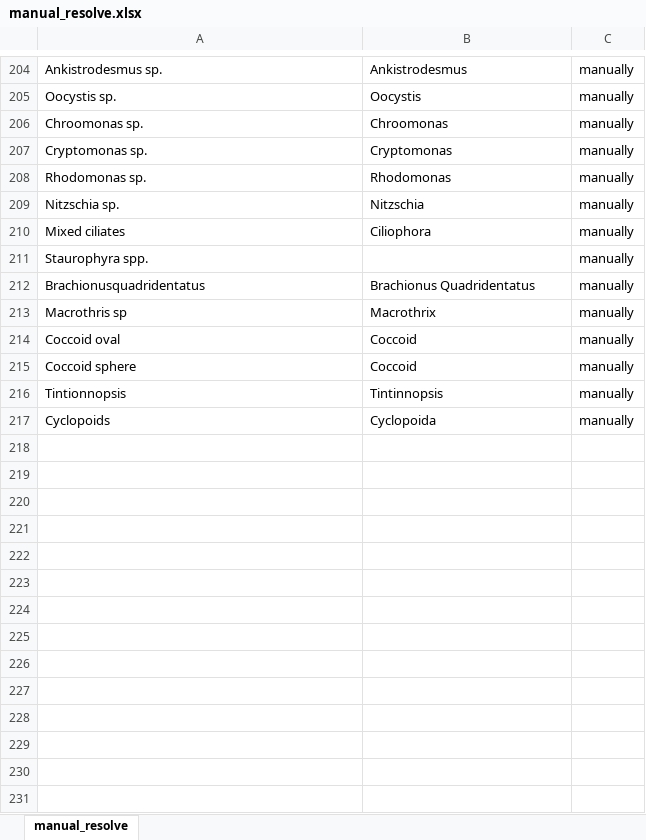
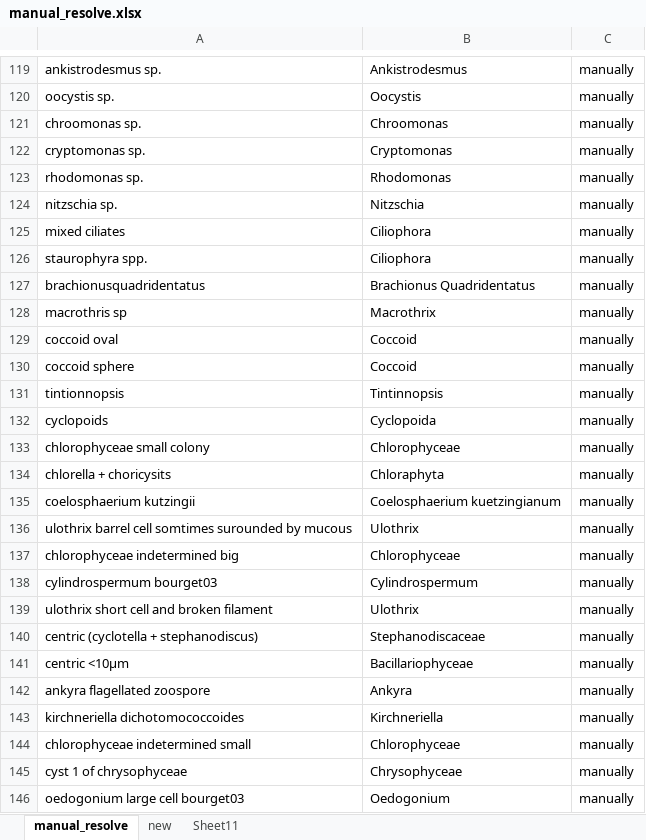
Before and after one commit to Alina-smith/Chapter_1_code, an Excel workbook: Raw_data/manual_resolve.xlsx, sheet manual_resolve, drawn as a sheet; only a part is shown, gaps mark what is left out; values as stored, in another font and other column widths than the file's, no borders; addresses are those after the commit; the diff covers the shown part only; the diff names each change by its address in the sheet, - before the commit and + after, or states it on an @@ line.

Commit message:
Taxonomy - resolving names and reforming the joining of the wos and db data to account for special characters
Need to do - manually resolve remaining names run through to gte taxonomy

```diff
--- a/Raw_data/manual_resolve.xlsx (sheet manual_resolve)
+++ b/Raw_data/manual_resolve.xlsx (sheet manual_resolve)
+sheet tab: new
+sheet tab: Sheet11
-A119: Ankistrodesmus sp.
+A119: ankistrodesmus sp.
-A120: Oocystis sp.
+A120: oocystis sp.
-A121: Chroomonas sp.
+A121: chroomonas sp.
-A122: Cryptomonas sp.
+A122: cryptomonas sp.
-A123: Rhodomonas sp.
+A123: rhodomonas sp.
-A124: Nitzschia sp.
+A124: nitzschia sp.
-A125: Mixed ciliates
+A125: mixed ciliates
-A126: Staurophyra spp.
+A126: staurophyra spp.
-B126: (empty)
+B126: Ciliophora
-A127: Brachionusquadridentatus
+A127: brachionusquadridentatus
-A128: Macrothris sp
+A128: macrothris sp
-A129: Coccoid oval
+A129: coccoid oval
-A130: Coccoid sphere
+A130: coccoid sphere
-A131: Tintionnopsis
+A131: tintionnopsis
-A132: Cyclopoids
+A132: cyclopoids
+row 133: chlorophyceae small colony | Chlorophyceae | manually
+row 134: chlorella + choricysits | Chloraphyta | manually
+row 135: coelosphaerium kutzingii | Coelosphaerium kuetzingianum | manually
+row 136: ulothrix barrel cell somtimes surounded by mucous | Ulothrix | manually
+row 137: chlorophyceae indetermined big | Chlorophyceae | manually
+row 138: cylindrospermum bourget03 | Cylindrospermum | manually
+row 139: ulothrix short cell and broken filament | Ulothrix | manually
+row 140: centric (cyclotella + stephanodiscus) | Stephanodiscaceae | manually
+row 141: centric <10µm | Bacillariophyceae | manually
+row 142: ankyra flagellated zoospore | Ankyra | manually
+row 143: kirchneriella dichotomococcoides | Kirchneriella | manually
+row 144: chlorophyceae indetermined small | Chlorophyceae | manually
+row 145: cyst 1 of chrysophyceae | Chrysophyceae | manually
+row 146: oedogonium large cell bourget03 | Oedogonium | manually
```
Also changed, not shown: other rows of this sheet, 17 other files.
